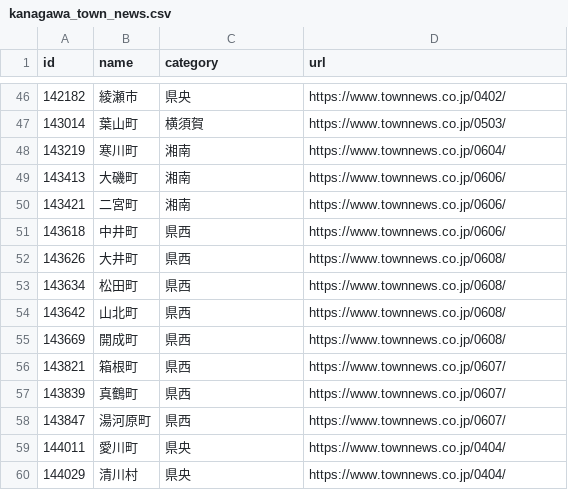
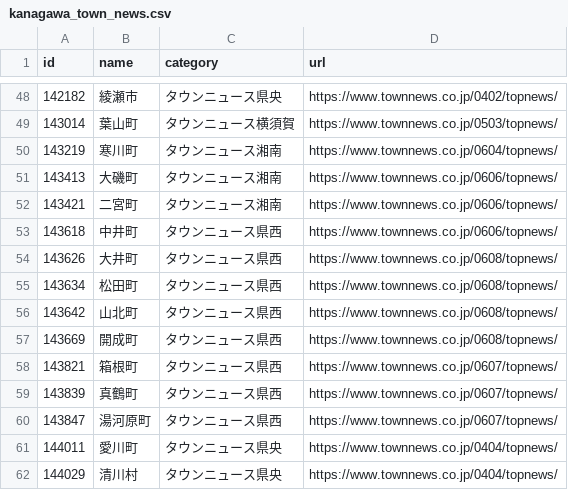
Before and after one commit to sgtao/area_links_Kanagawa, a CSV file: docs/assets/kanagawa_town_news.csv, drawn as a sheet; only a part is shown, gaps mark what is left out; the diff covers the shown part only.

```diff
--- a/docs/assets/kanagawa_town_news.csv
+++ b/docs/assets/kanagawa_town_news.csv
@@ -46,15 +48,15 @@
-142182,綾瀬市,県央,https://www.townnews.co.jp/0402/
-143014,葉山町,横須賀,https://www.townnews.co.jp/0503/
-143219,寒川町,湘南,https://www.townnews.co.jp/0604/
-143413,大磯町,湘南,https://www.townnews.co.jp/0606/
-143421,二宮町,湘南,https://www.townnews.co.jp/0606/
-143618,中井町,県西,https://www.townnews.co.jp/0606/
-143626,大井町,県西,https://www.townnews.co.jp/0608/
-143634,松田町,県西,https://www.townnews.co.jp/0608/
-143642,山北町,県西,https://www.townnews.co.jp/0608/
-143669,開成町,県西,https://www.townnews.co.jp/0608/
-143821,箱根町,県西,https://www.townnews.co.jp/0607/
-143839,真鶴町,県西,https://www.townnews.co.jp/0607/
-143847,湯河原町,県西,https://www.townnews.co.jp/0607/
-144011,愛川町,県央,https://www.townnews.co.jp/0404/
-144029,清川村,県央,https://www.townnews.co.jp/0404/
+142182,綾瀬市,タウンニュース県央,https://www.townnews.co.jp/0402/topnews/
+143014,葉山町,タウンニュース横須賀,https://www.townnews.co.jp/0503/topnews/
+143219,寒川町,タウンニュース湘南,https://www.townnews.co.jp/0604/topnews/
+143413,大磯町,タウンニュース湘南,https://www.townnews.co.jp/0606/topnews/
+143421,二宮町,タウンニュース湘南,https://www.townnews.co.jp/0606/topnews/
+143618,中井町,タウンニュース県西,https://www.townnews.co.jp/0606/topnews/
+143626,大井町,タウンニュース県西,https://www.townnews.co.jp/0608/topnews/
+143634,松田町,タウンニュース県西,https://www.townnews.co.jp/0608/topnews/
+143642,山北町,タウンニュース県西,https://www.townnews.co.jp/0608/topnews/
+143669,開成町,タウンニュース県西,https://www.townnews.co.jp/0608/topnews/
+143821,箱根町,タウンニュース県西,https://www.townnews.co.jp/0607/topnews/
+143839,真鶴町,タウンニュース県西,https://www.townnews.co.jp/0607/topnews/
+143847,湯河原町,タウンニュース県西,https://www.townnews.co.jp/0607/topnews/
+144011,愛川町,タウンニュース県央,https://www.townnews.co.jp/0404/topnews/
+144029,清川村,タウンニュース県央,https://www.townnews.co.jp/0404/topnews/
```
Also changed, not shown: 3 added rows, 1 removed row and 86 edited cells elsewhere in this file, docs/assets/kanagawa_govs_paper.csv, 4 other files.
